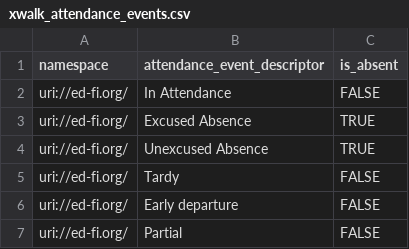
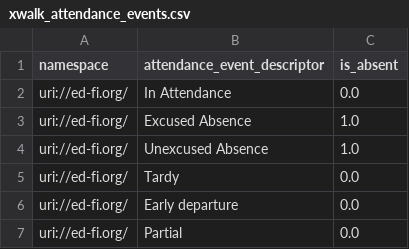
Before and after one commit to edanalytics/edu_project_template, a CSV file: dbt/seeds/xwalk_attendance_events.csv, drawn as a sheet.

Commit message:
Convert is_absent column in xwalk_attendance_events seed from boolean to numeric (to allow for partial attendance). (#13)

```diff
--- a/dbt/seeds/xwalk_attendance_events.csv
+++ b/dbt/seeds/xwalk_attendance_events.csv
@@ -1,7 +1,7 @@
 namespace,attendance_event_descriptor,is_absent
-uri://ed-fi.org/,In Attendance,FALSE
-uri://ed-fi.org/,Excused Absence,TRUE
-uri://ed-fi.org/,Unexcused Absence,TRUE
-uri://ed-fi.org/,Tardy,FALSE
-uri://ed-fi.org/,Early departure,FALSE
-uri://ed-fi.org/,Partial,FALSE
+uri://ed-fi.org/,In Attendance,0.0
+uri://ed-fi.org/,Excused Absence,1.0
+uri://ed-fi.org/,Unexcused Absence,1.0
+uri://ed-fi.org/,Tardy,0.0
+uri://ed-fi.org/,Early departure,0.0
+uri://ed-fi.org/,Partial,0.0
```
